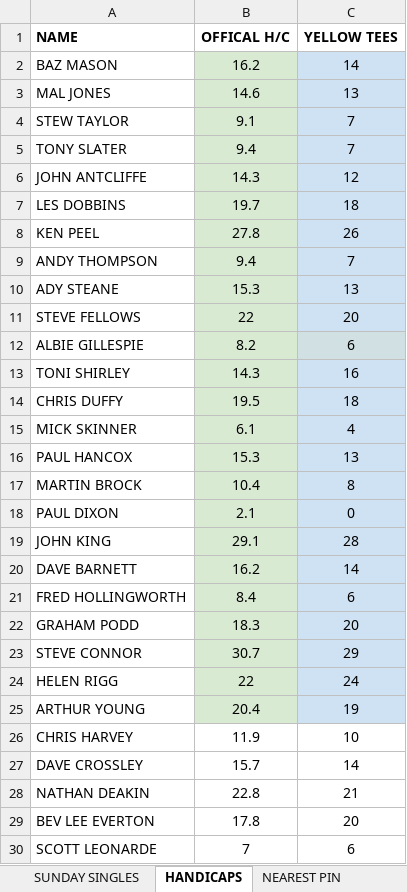
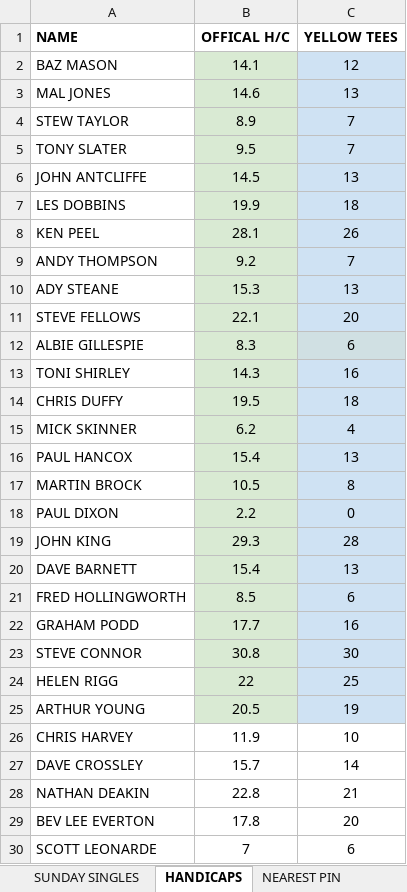
Before and after one commit to stateside2/golf-comp, an Excel workbook: data/WINTER_GOLF_2627.xlsx, sheet HANDICAPS, drawn as a sheet; only a part is shown; values as stored, in another font and other column widths than the file's, no borders; charts and pictures not drawn; the diff names each change by its address in the sheet, - before the commit and + after, or states it on an @@ line.

```diff
--- a/data/WINTER_GOLF_2627.xlsx (sheet HANDICAPS)
+++ b/data/WINTER_GOLF_2627.xlsx (sheet HANDICAPS)
-B2 (OFFICAL H/C): 16.2
+B2 (OFFICAL H/C): 14.1
-C2 (YELLOW TEES): 14
+C2 (YELLOW TEES): 12
-B4 (OFFICAL H/C): 9.1
+B4 (OFFICAL H/C): 8.9
-B5 (OFFICAL H/C): 9.4
+B5 (OFFICAL H/C): 9.5
-B6 (OFFICAL H/C): 14.3
+B6 (OFFICAL H/C): 14.5
-C6 (YELLOW TEES): 12
+C6 (YELLOW TEES): 13
-B7 (OFFICAL H/C): 19.7
+B7 (OFFICAL H/C): 19.9
-B8 (OFFICAL H/C): 27.8
+B8 (OFFICAL H/C): 28.1
-B9 (OFFICAL H/C): 9.4
+B9 (OFFICAL H/C): 9.2
-B11 (OFFICAL H/C): 22
+B11 (OFFICAL H/C): 22.1
-B12 (OFFICAL H/C): 8.2
+B12 (OFFICAL H/C): 8.3
-B15 (OFFICAL H/C): 6.1
+B15 (OFFICAL H/C): 6.2
-B16 (OFFICAL H/C): 15.3
+B16 (OFFICAL H/C): 15.4
-B17 (OFFICAL H/C): 10.4
+B17 (OFFICAL H/C): 10.5
-B18 (OFFICAL H/C): 2.1
+B18 (OFFICAL H/C): 2.2
-B19 (OFFICAL H/C): 29.1
+B19 (OFFICAL H/C): 29.3
-B20 (OFFICAL H/C): 16.2
+B20 (OFFICAL H/C): 15.4
-C20 (YELLOW TEES): 14
+C20 (YELLOW TEES): 13
-B21 (OFFICAL H/C): 8.4
+B21 (OFFICAL H/C): 8.5
-B22 (OFFICAL H/C): 18.3
+B22 (OFFICAL H/C): 17.7
-C22 (YELLOW TEES): 20
+C22 (YELLOW TEES): 16
-B23 (OFFICAL H/C): 30.7
+B23 (OFFICAL H/C): 30.8
-C23 (YELLOW TEES): 29
+C23 (YELLOW TEES): 30
-C24 (YELLOW TEES): 24
+C24 (YELLOW TEES): 25
-B25 (OFFICAL H/C): 20.4
+B25 (OFFICAL H/C): 20.5
```
Also changed, not shown: sheet SUNDAY SINGLES, sheet xxxDO NOT EDITxxx, sheet NEAREST PIN, 1 other file.
